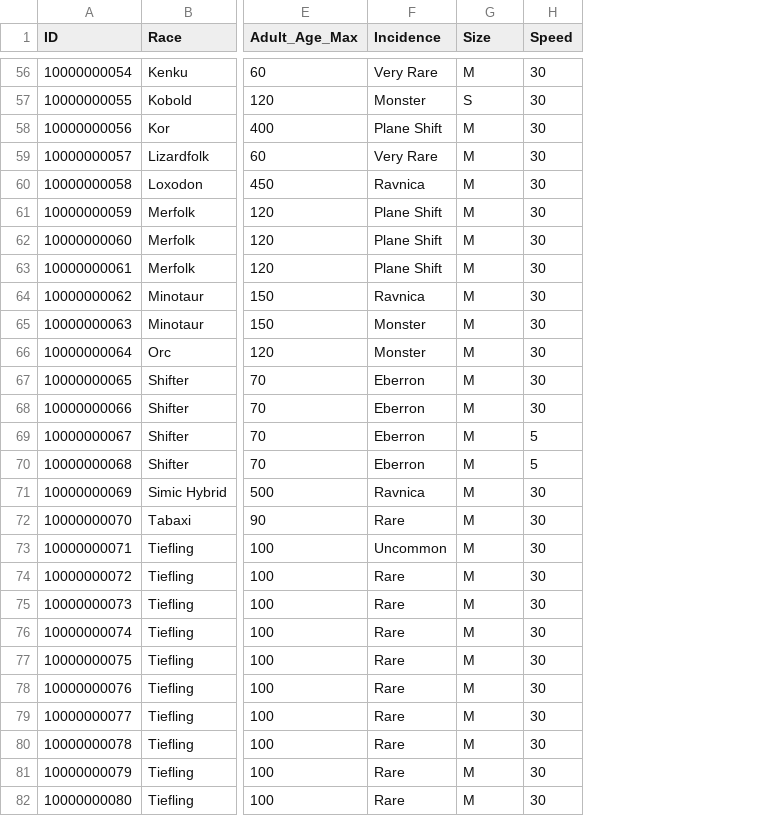
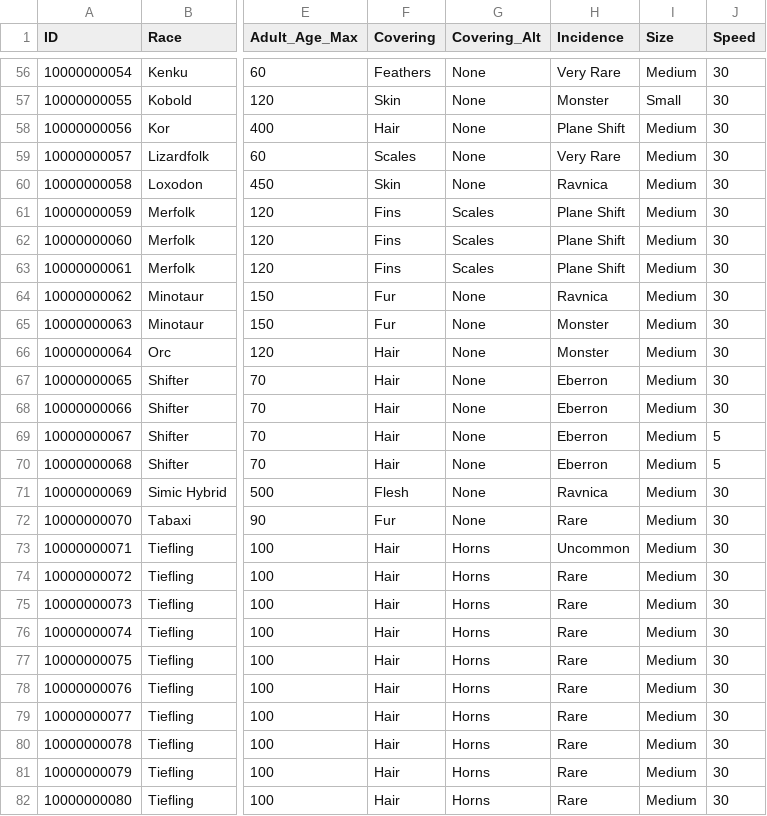
Before and after one commit to wholesomeow/NPCGenerator, a CSV file: csv/Races.csv, drawn as a sheet; only a part is shown, gaps mark what is left out; addresses are those after the commit; the diff covers the shown part only; the diff names each change by its address in the sheet, - before the commit and + after, or states it on an @@ line.

```diff
--- a/csv/Races.csv
+++ b/csv/Races.csv
+column F (Covering), rows 56-82: Feathers | Skin | Hair | Scales | Skin | Fins | Fins | Fins | Fur | Fur | Hair | Hair | Hair | Hair | Hair | Flesh | Fur | Hair | Hair | Hair | Hair | Hair | Hair | Hair | Hair | Hair | Hair
+column G (Covering_Alt), rows 56-82: None | None | None | None | None | Scales | Scales | Scales | None | None | None | None | None | None | None | None | None | Horns | Horns | Horns | Horns | Horns | Horns | Horns | Horns | Horns | Horns
-I56 (Size): M
+I56 (Size): Medium
-I57 (Size): S
+I57 (Size): Small
-I58:I82 (Size): M
+I58:I82 (Size): Medium
```
Also changed, not shown: 65 edited cells elsewhere in this file, 2 other files.
